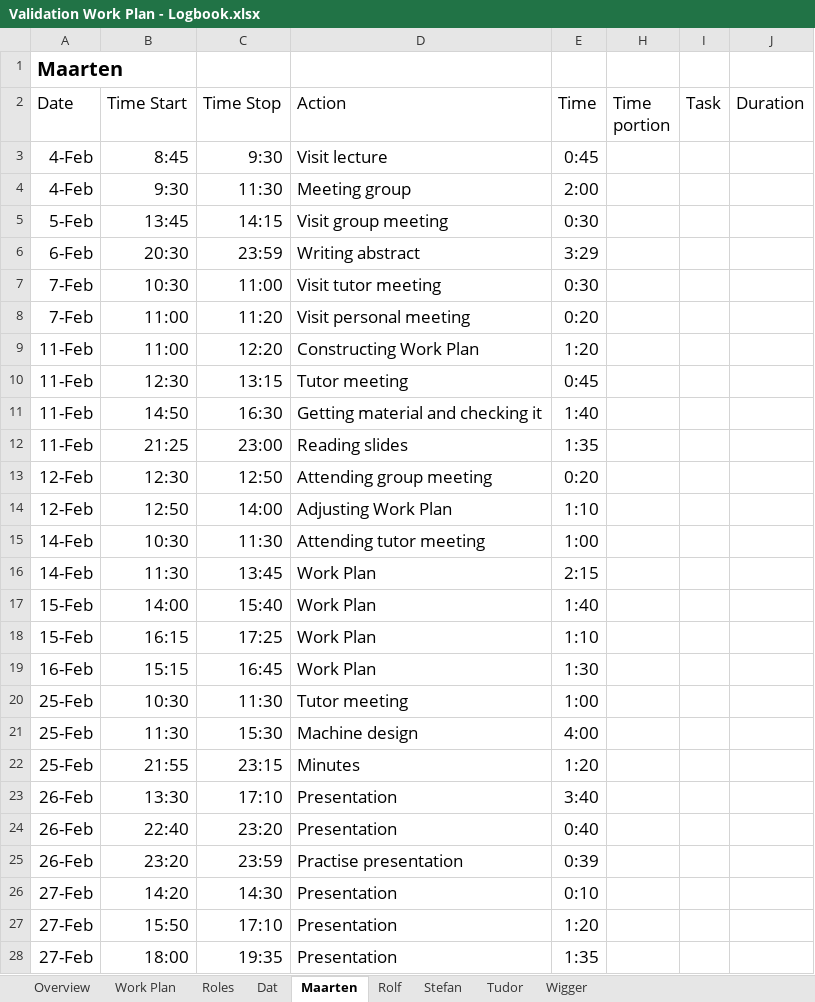
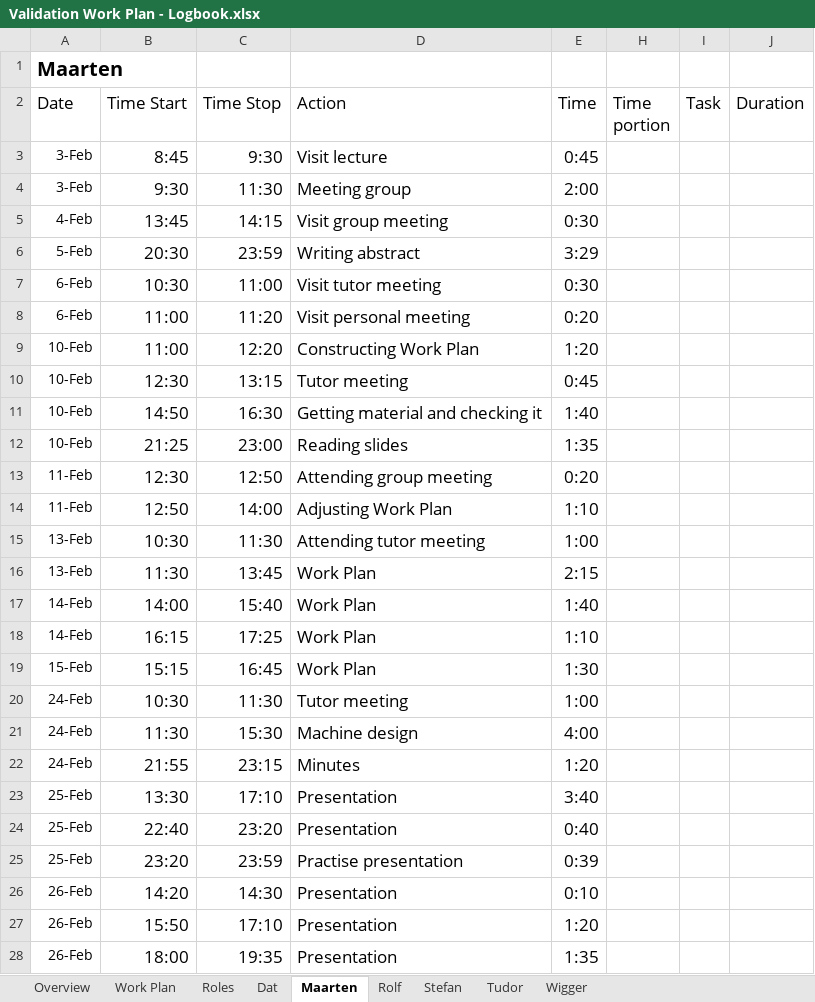
Before and after one commit to Boelensman1/DBL-Embedded-Systems, an Excel workbook: Final-Report/Process part/Validation Work Plan - Logbook.xlsx, sheet Maarten, drawn as a sheet; only a part is shown; values as stored, in another font and other column widths than the file's, no borders; conditional formats not drawn; the diff covers the shown part only; the diff names each change by its address in the sheet, - before the commit and + after, or states it on an @@ line.

```diff
--- a/Final-Report/Process part/Validation Work Plan - Logbook.xlsx (sheet Maarten)
+++ b/Final-Report/Process part/Validation Work Plan - Logbook.xlsx (sheet Maarten)
-A3:A4 (Date): 4-Feb
+A3:A4 (Date): 3-Feb
@@ A3:A28 text size: smaller @@
-A5 (Date): 5-Feb
+A5 (Date): 4-Feb
-A6 (Date): 6-Feb
+A6 (Date): 5-Feb
-A7:A8 (Date): 7-Feb
+A7:A8 (Date): 6-Feb
-A9:A12 (Date): 11-Feb
+A9:A12 (Date): 10-Feb
-A13:A14 (Date): 12-Feb
+A13:A14 (Date): 11-Feb
-A15:A16 (Date): 14-Feb
+A15:A16 (Date): 13-Feb
-A17:A18 (Date): 15-Feb
+A17:A18 (Date): 14-Feb
-A19 (Date): 16-Feb
+A19 (Date): 15-Feb
-A20:A22 (Date): 25-Feb
+A20:A22 (Date): 24-Feb
-A23:A25 (Date): 26-Feb
+A23:A25 (Date): 25-Feb
-A26:A28 (Date): 27-Feb
+A26:A28 (Date): 26-Feb
```
Also changed, not shown: other rows of this sheet, sheet Wigger, sheet Work Plan, sheet Overview, sheet Dat, sheet Stefan, sheet Rolf, 2 more sheets, formulas that keep their value, hidden cells, 1 other file.
